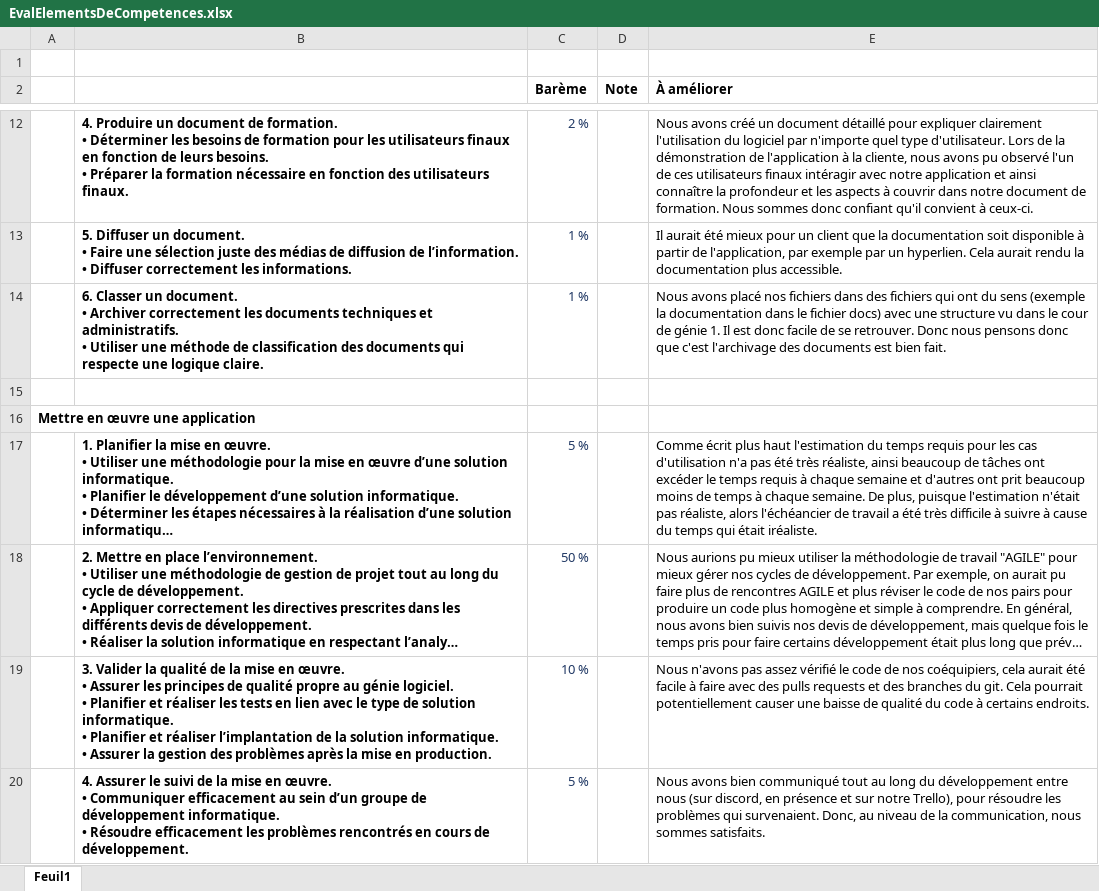
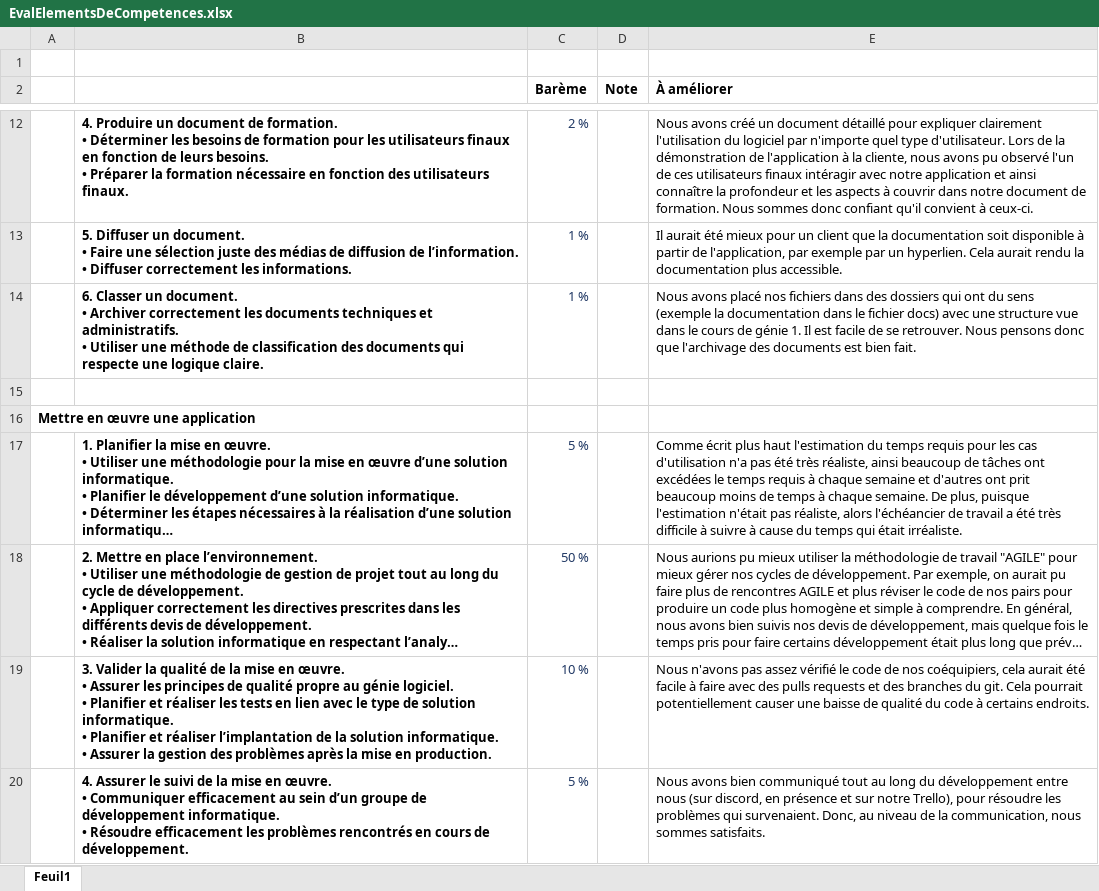
Before and after one commit to MainKarl/Rooftop, an Excel workbook: FichesTemps/EvalElementsDeCompetences.xlsx, sheet Feuil1, drawn as a sheet; only a part is shown, gaps mark what is left out; long unchanged cells end in …; values as stored, in another font and other column widths than the file's, no borders; the diff names each change by its address in the sheet, - before the commit and + after, or states it on an @@ line.

```diff
--- a/FichesTemps/EvalElementsDeCompetences.xlsx (sheet Feuil1)
+++ b/FichesTemps/EvalElementsDeCompetences.xlsx (sheet Feuil1)
-E14 (À améliorer): …dans des fichiers qui ont du sens (exemple la documentation dans le fichier docs) avec une structure vu dans le cour de génie 1. Il est donc facile de se retrouver. Donc nous pensons donc que c'est l'archivage des…
+E14 (À améliorer): …dans des dossiers qui ont du sens (exemple la documentation dans le fichier docs) avec une structure vue dans le cours de génie 1. Il est facile de se retrouver. Nous pensons donc que l'archivage des…
-E17 (À améliorer): …tâches ont excéder le temps requis à chaque semaine et d'autres ont prit beaucoup moins de temps à chaque semaine. De plus, puisque l'estimation n'était pas réaliste, alors l'échéancier de travail a été très difficile à suivre à cause du temps qui était iréaliste.
+E17 (À améliorer): …tâches ont excédées le temps requis à chaque semaine et d'autres ont prit beaucoup moins de temps à chaque semaine. De plus, puisque l'estimation n'était pas réaliste, alors l'échéancier de travail a été très difficile à suivre à cause du temps qui était irréaliste.
```
Also changed, not shown: 1 other file.
